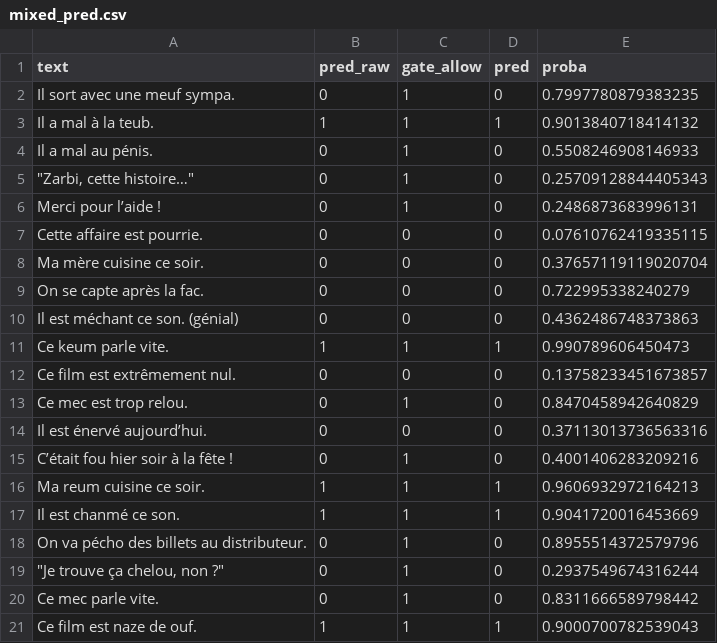
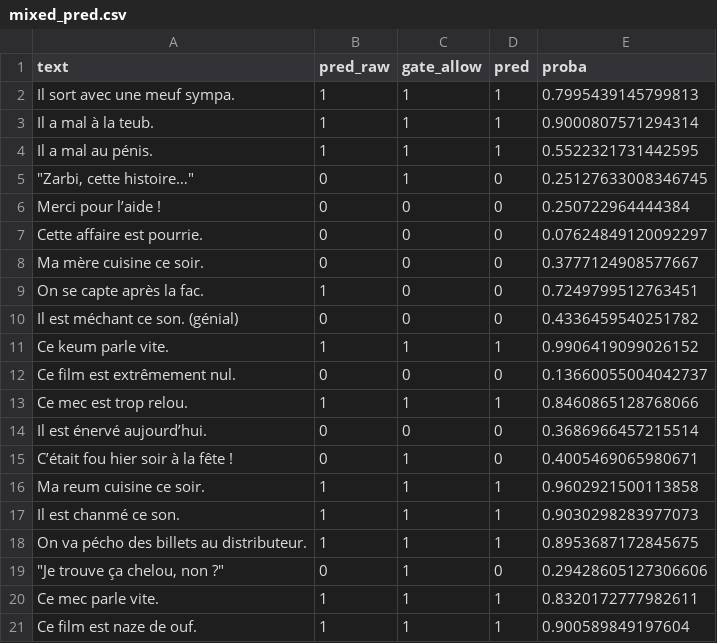
Before and after one commit to greateden/Verlan-Identification-Normalisation, a CSV file: data/predictions/mixed_pred.csv, drawn as a sheet; only a part is shown; the diff covers the shown part only.

```diff
--- a/data/predictions/mixed_pred.csv
+++ b/data/predictions/mixed_pred.csv
@@ -1,21 +1,21 @@
 text,pred_raw,gate_allow,pred,proba
-Il sort avec une meuf sympa.,0,1,0,0.7997780879383235
-Il a mal à la teub.,1,1,1,0.9013840718414132
-Il a mal au pénis.,0,1,0,0.5508246908146933
-"""Zarbi, cette histoire…""",0,1,0,0.25709128844405343
-Merci pour l’aide !,0,1,0,0.2486873683996131
-Cette affaire est pourrie.,0,0,0,0.07610762419335115
-Ma mère cuisine ce soir.,0,0,0,0.37657119119020704
-On se capte après la fac.,0,0,0,0.722995338240279
-Il est méchant ce son. (génial),0,0,0,0.4362486748373863
-Ce keum parle vite.,1,1,1,0.990789606450473
-Ce film est extrêmement nul.,0,0,0,0.13758233451673857
-Ce mec est trop relou.,0,1,0,0.8470458942640829
-Il est énervé aujourd’hui.,0,0,0,0.37113013736563316
-C’était fou hier soir à la fête !,0,1,0,0.4001406283209216
-Ma reum cuisine ce soir.,1,1,1,0.9606932972164213
-Il est chanmé ce son.,1,1,1,0.9041720016453669
-On va pécho des billets au distributeur.,0,1,0,0.8955514372579796
-"""Je trouve ça chelou, non ?""",0,1,0,0.2937549674316244
-Ce mec parle vite.,0,1,0,0.8311666589798442
-Ce film est naze de ouf.,1,1,1,0.9000700782539043
+Il sort avec une meuf sympa.,1,1,1,0.7995439145799813
+Il a mal à la teub.,1,1,1,0.9000807571294314
+Il a mal au pénis.,1,1,1,0.5522321731442595
+"""Zarbi, cette histoire…""",0,1,0,0.25127633008346745
+Merci pour l’aide !,0,0,0,0.250722964444384
+Cette affaire est pourrie.,0,0,0,0.07624849120092297
+Ma mère cuisine ce soir.,0,0,0,0.3777124908577667
+On se capte après la fac.,1,0,0,0.7249799512763451
+Il est méchant ce son. (génial),0,0,0,0.4336459540251782
+Ce keum parle vite.,1,1,1,0.9906419099026152
+Ce film est extrêmement nul.,0,0,0,0.13660055004042737
+Ce mec est trop relou.,1,1,1,0.8460865128768066
+Il est énervé aujourd’hui.,0,0,0,0.3686966457215514
+C’était fou hier soir à la fête !,0,1,0,0.4005469065980671
+Ma reum cuisine ce soir.,1,1,1,0.9602921500113858
+Il est chanmé ce son.,1,1,1,0.9030298283977073
+On va pécho des billets au distributeur.,1,1,1,0.8953687172845675
+"""Je trouve ça chelou, non ?""",0,1,0,0.29428605127306606
+Ce mec parle vite.,1,1,1,0.8320172777982611
+Ce film est naze de ouf.,1,1,1,0.900589849197604
```
Also changed, not shown: 72 edited cells elsewhere in this file.
